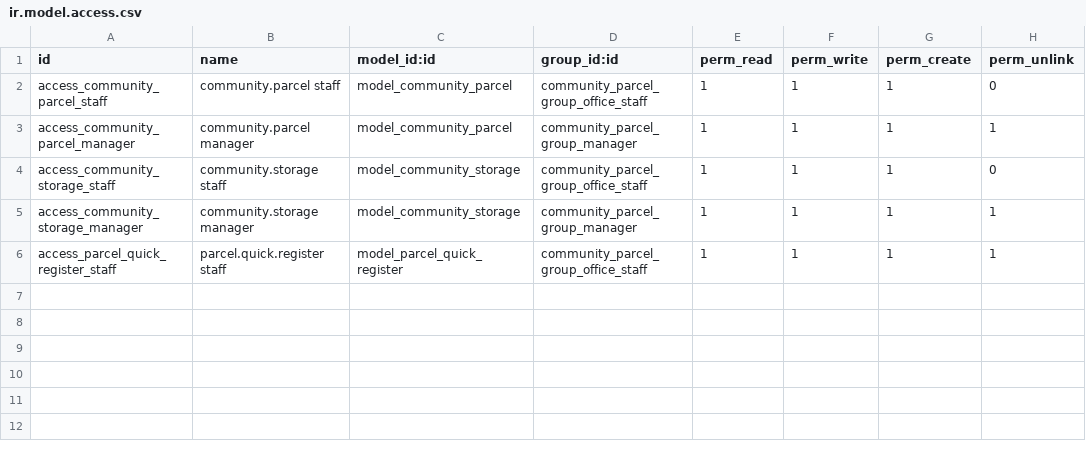
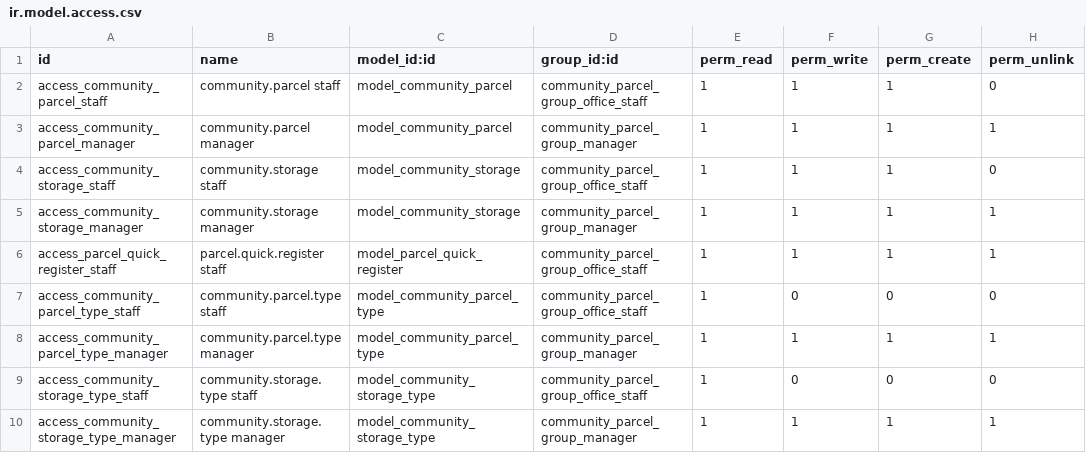
Before and after one commit to WOOWTECH/Woow_odoo_community_package, a CSV file: community_parcel/security/ir.model.access.csv, drawn as a sheet; the diff names each change by its address in the sheet, - before the commit and + after, or states it on an @@ line.

Commit message:
全部完成。以下是 community_parcel 模組重構的摘要：
## 完成的變更（14 個檔案）

### 新增檔案（4 個）
| 檔案 | 說明 |
|------|------|
| `models/community_parcel_type.py` | 包裹類型模型（name + color） |
| `models/community_storage_type.py` | 寄放類型模型（name + color） |
| `views/community_parcel_type_views.xml` | 包裹類型 form/list + action |
| `views/community_storage_type_views.xml` | 寄放類型 form/list + action |

### 修改檔案（10 個）
| 檔案 | 變更內容 |
|------|----------|
| `models/community_parcel.py` | `resident_id` → `unit_id`、`parcel_type` Selection → `type_id` Many2one、移除 `image`/`unit_address`/`note`、新增 `description`/`internal_note`/`office_id`(related)、新增 `scrapped` 狀態 |
| `models/community_storage.py` | `depositor_id` → `unit_id`、`recipient_id` Many2one → `recipient_name` Char、新增 `type_id`/`office_id`(related)/`internal_note`、`item_description` 改為非必填、新增 `scrapped` 狀態 |
| `models/__init__.py` | 新增 import community_parcel_type, community_storage_type |
| `views/community_parcel_views.xml` | form/list/kanban/search 全面更新欄位、新增報廢按鈕、分頁改為「物品敘述 + 內部備註」 |
| `views/community_storage_views.xml` | 同上結構調整 |
| `wizards/parcel_quick_register.py` + views | `resident_id` → `unit_id`、`parcel_type` → `type_id`、移除 `image`/`office_id`、`note` → `description` |
| `data/mail_template_data.xml` | email_to 改為 `unit_id.resident_ids`（通知戶號下所有住戶）、類型顯示改用 `type_id.name` |
| `data/demo_data.xml` | 所有欄位引用跟隨變更 |
| `security/ir.model.access.csv` | 新增 4 行（parcel.type + storage.type 的 staff/manager 權限） |
| `views/menu_views.xml` | 新增「設定」子選單（包裹類型 + 寄放類型） |
| `__manifest__.py` | data 列表新增 type views 檔案 |

### 部署驗證
- 3 個模組全部成功安裝到 9097（community_base, community_visitor, community_parcel）
- 資料庫 schema 驗證通過（4 個表格、所有欄位正確）
- Odoo 服務正常運行

```diff
--- a/community_parcel/security/ir.model.access.csv
+++ b/community_parcel/security/ir.model.access.csv
+row 7: access_community_parcel_type_staff | community.parcel.type staff | model_community_parcel_type | community_parcel_group_office_staff | 1 | 0 | 0 | 0
+row 8: access_community_parcel_type_manager | community.parcel.type manager | model_community_parcel_type | community_parcel_group_manager | 1 | 1 | 1 | 1
+row 9: access_community_storage_type_staff | community.storage.type staff | model_community_storage_type | community_parcel_group_office_staff | 1 | 0 | 0 | 0
+row 10: access_community_storage_type_manager | community.storage.type manager | model_community_storage_type | community_parcel_group_manager | 1 | 1 | 1 | 1
```
Also changed, not shown: 15 other files.
